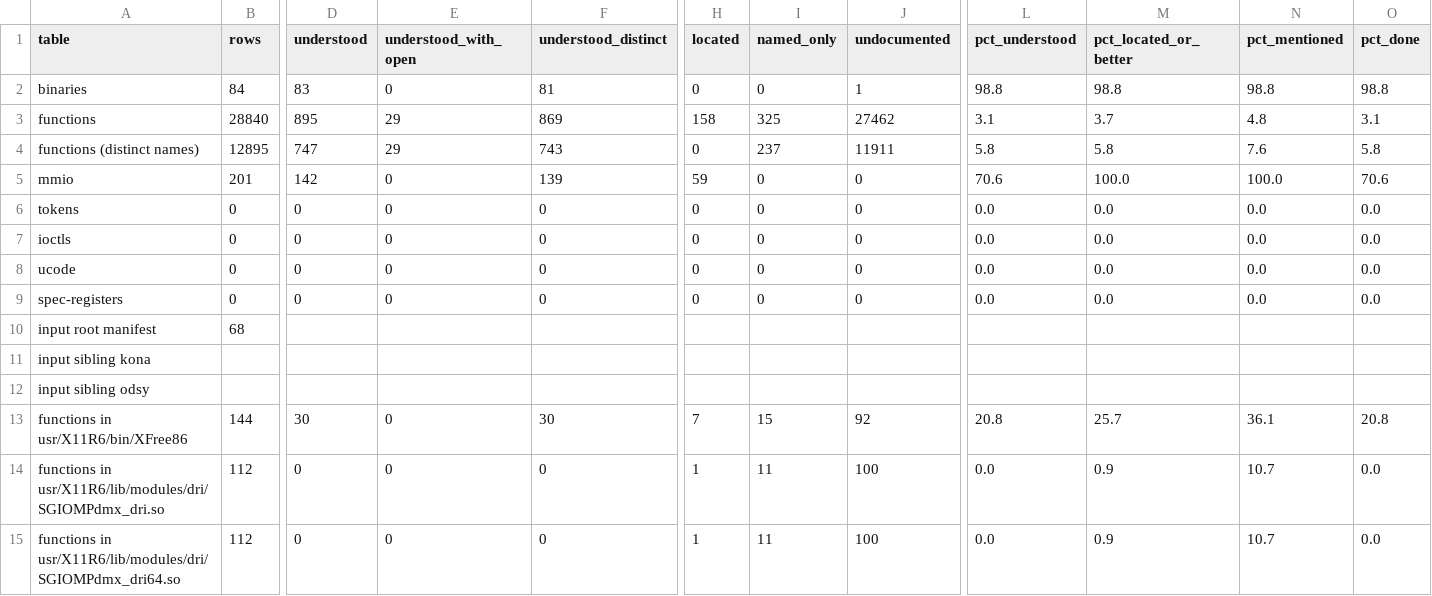
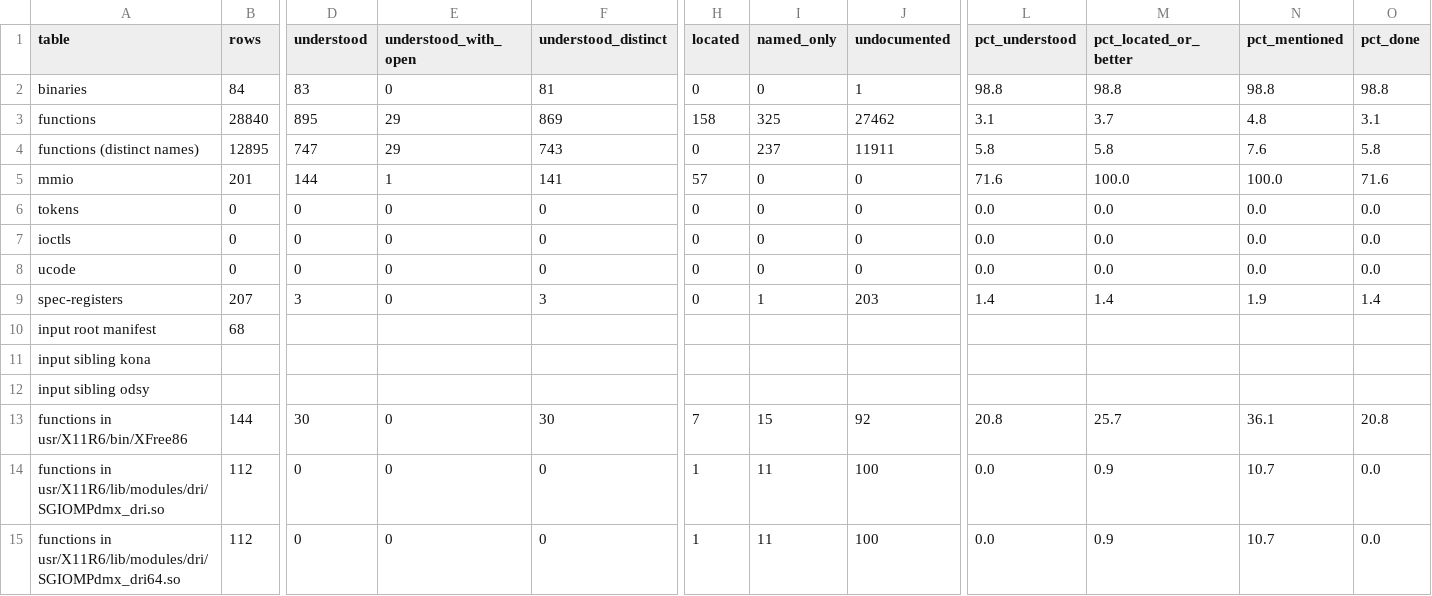
Before and after one commit to jamesbraid/voyager, a TSV file: docs/inventory/summary.tsv, drawn as a sheet; only a part is shown, gaps mark what is left out; the diff names each change by its address in the sheet, - before the commit and + after, or states it on an @@ line.

```diff
--- a/docs/inventory/summary.tsv
+++ b/docs/inventory/summary.tsv
-D5 (understood): 142
+D5 (understood): 144
-E5 (understood_with_open): 0
+E5 (understood_with_open): 1
-F5 (understood_distinct): 139
+F5 (understood_distinct): 141
-H5 (located): 59
+H5 (located): 57
-L5 (pct_understood): 70.6
+L5 (pct_understood): 71.6
-O5 (pct_done): 70.6
+O5 (pct_done): 71.6
-B9 (rows): 0
+B9 (rows): 207
-D9 (understood): 0
+D9 (understood): 3
-F9 (understood_distinct): 0
+F9 (understood_distinct): 3
-I9 (named_only): 0
+I9 (named_only): 1
-J9 (undocumented): 0
+J9 (undocumented): 203
-L9 (pct_understood): 0.0
+L9 (pct_understood): 1.4
-M9 (pct_located_or_better): 0.0
+M9 (pct_located_or_better): 1.4
-N9 (pct_mentioned): 0.0
+N9 (pct_mentioned): 1.9
-O9 (pct_done): 0.0
+O9 (pct_done): 1.4
```
Also changed, not shown: docs/amd-register-match.tsv, 5 other files.
